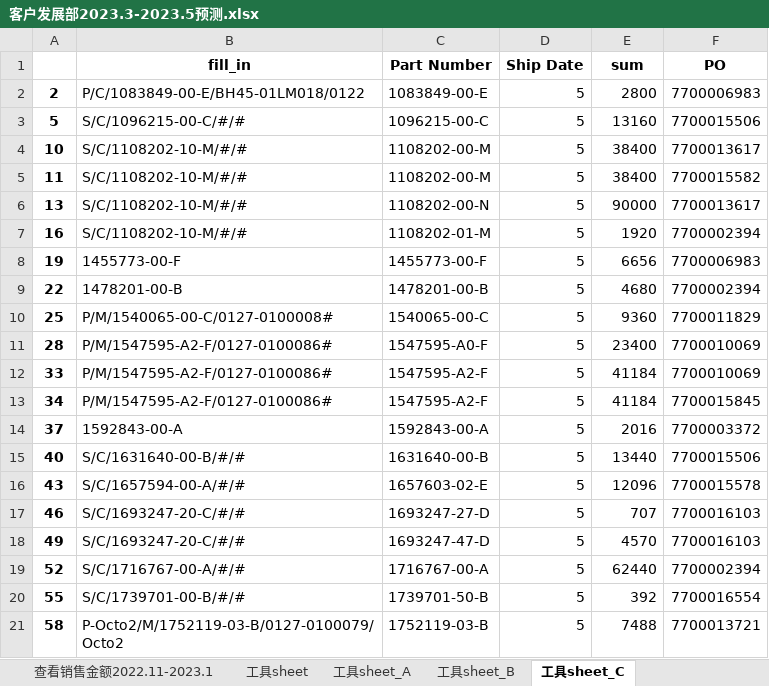
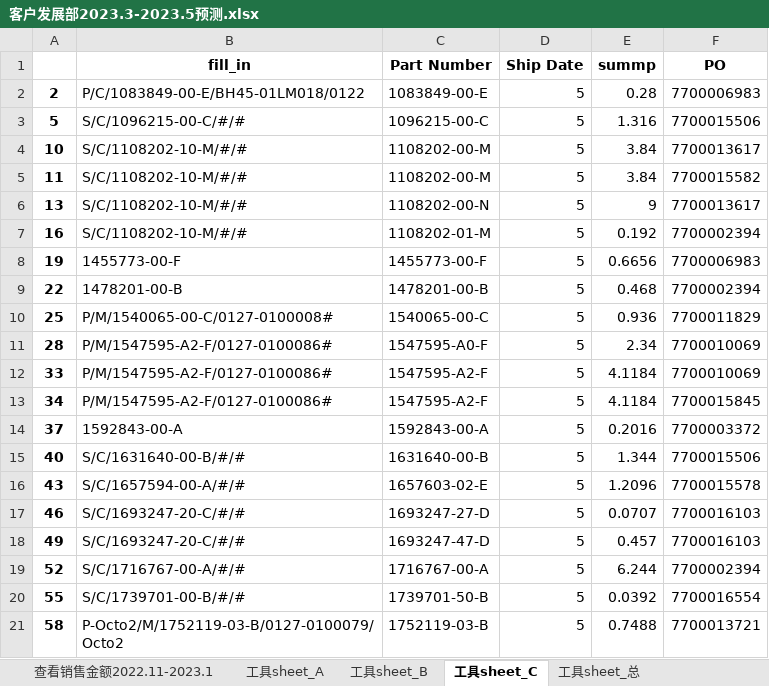
Before and after one commit to DDMeer/sanhuasanhua, an Excel workbook: 客户发展部2023.3-2023.5预测.xlsx, sheet 工具sheet_C, drawn as a sheet; values as stored, in another font and other column widths than the file's, no borders; the diff names each change by its address in the sheet, - before the commit and + after, or states it on an @@ line.

```diff
--- a/客户发展部2023.3-2023.5预测.xlsx (sheet 工具sheet_C)
+++ b/客户发展部2023.3-2023.5预测.xlsx (sheet 工具sheet_C)
-sheet tab: 工具sheet
+sheet tab: 工具sheet_总
-E1: sum
+E1: summp
-E2 (summp): 2800
+E2 (summp): 0.28
-E3 (summp): 13160
+E3 (summp): 1.316
-E4:E5 (summp): 38400
+E4:E5 (summp): 3.84
-E6 (summp): 90000
+E6 (summp): 9
-E7 (summp): 1920
+E7 (summp): 0.192
-E8 (summp): 6656
+E8 (summp): 0.6656
-E9 (summp): 4680
+E9 (summp): 0.468
-E10 (summp): 9360
+E10 (summp): 0.936
-E11 (summp): 23400
+E11 (summp): 2.34
-E12:E13 (summp): 41184
+E12:E13 (summp): 4.1184
-E14 (summp): 2016
+E14 (summp): 0.2016
-E15 (summp): 13440
+E15 (summp): 1.344
-E16 (summp): 12096
+E16 (summp): 1.2096
-E17 (summp): 707
+E17 (summp): 0.0707
-E18 (summp): 4570
+E18 (summp): 0.457
-E19 (summp): 62440
+E19 (summp): 6.244
-E20 (summp): 392
+E20 (summp): 0.0392
-E21 (summp): 7488
+E21 (summp): 0.7488
```
Also changed, not shown: sheet 查看销售金额2022.11-2023.1, sheet 工具sheet_B, sheet 工具sheet_A, output.xlsx, 4 other files.
